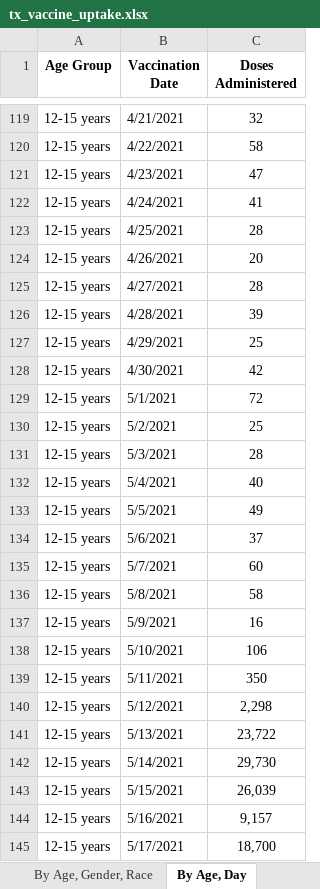
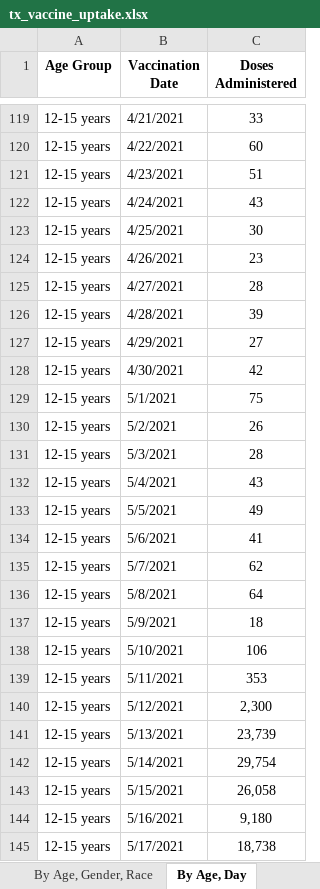
Before and after one commit to utexas-lbjp-data/slides, an Excel workbook: course_workshops/Wasem/census_workshop/raw_data/tx_vaccine_uptake.xlsx, sheet By Age, Day, drawn as a sheet; only a part is shown, gaps mark what is left out; values as stored, in another font and other column widths than the file's, no borders; the diff covers the shown part only; the diff names each change by its address in the sheet, - before the commit and + after, or states it on an @@ line.

```diff
--- a/course_workshops/Wasem/census_workshop/raw_data/tx_vaccine_uptake.xlsx (sheet By Age, Day)
+++ b/course_workshops/Wasem/census_workshop/raw_data/tx_vaccine_uptake.xlsx (sheet By Age, Day)
-C119 (Doses Administered): 32
+C119 (Doses Administered): 33
-C120 (Doses Administered): 58
+C120 (Doses Administered): 60
-C121 (Doses Administered): 47
+C121 (Doses Administered): 51
-C122 (Doses Administered): 41
+C122 (Doses Administered): 43
-C123 (Doses Administered): 28
+C123 (Doses Administered): 30
-C124 (Doses Administered): 20
+C124 (Doses Administered): 23
-C127 (Doses Administered): 25
+C127 (Doses Administered): 27
-C129 (Doses Administered): 72
+C129 (Doses Administered): 75
-C130 (Doses Administered): 25
+C130 (Doses Administered): 26
-C132 (Doses Administered): 40
+C132 (Doses Administered): 43
-C134 (Doses Administered): 37
+C134 (Doses Administered): 41
-C135 (Doses Administered): 60
+C135 (Doses Administered): 62
-C136 (Doses Administered): 58
+C136 (Doses Administered): 64
-C137 (Doses Administered): 16
+C137 (Doses Administered): 18
-C139 (Doses Administered): 350
+C139 (Doses Administered): 353
-C140 (Doses Administered): 2,298
+C140 (Doses Administered): 2,300
-C141 (Doses Administered): 23,722
+C141 (Doses Administered): 23,739
-C142 (Doses Administered): 29,730
+C142 (Doses Administered): 29,754
-C143 (Doses Administered): 26,039
+C143 (Doses Administered): 26,058
-C144 (Doses Administered): 9,157
+C144 (Doses Administered): 9,180
-C145 (Doses Administered): 18,700
+C145 (Doses Administered): 18,738
```
Also changed, not shown: 131 added rows and 1324 edited cells elsewhere in this sheet, sheet By County, Race, sheet By County, Age, sheet By County, sheet By Vaccination Date, sheet By Age, Gender, Race, sheet About the Data, 32 other files.
